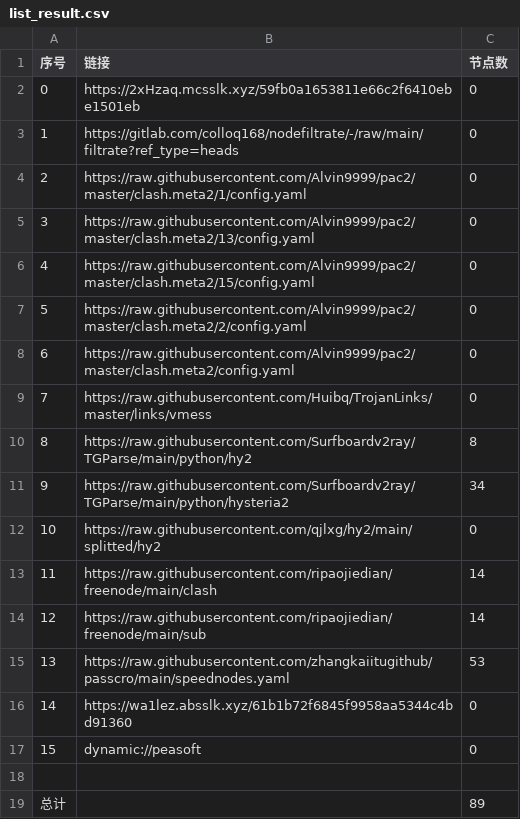
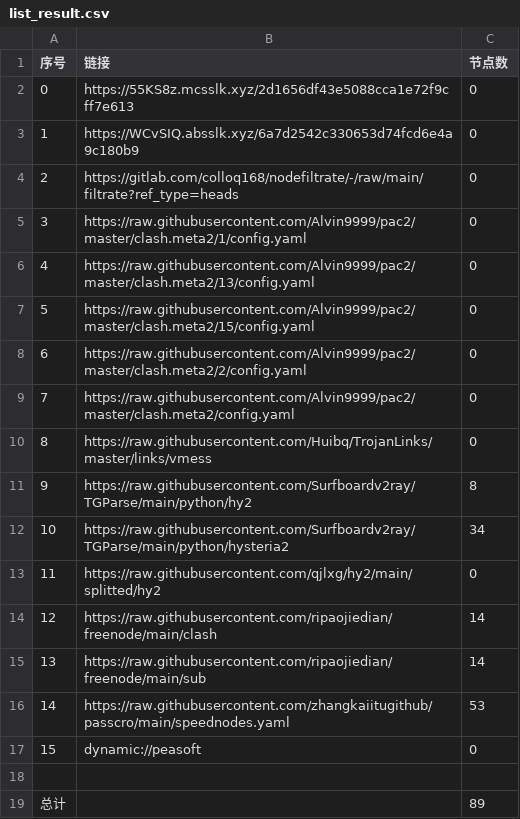
Before and after one commit to shtrend/AutoMergePublicNodes, a CSV file: list_result.csv, drawn as a sheet; removed rows and columns are numbered as before the commit, all else as after; the diff names each change by its address in the sheet, - before the commit and + after, or states it on an @@ line.

```diff
--- a/list_result.csv
+++ b/list_result.csv
-B2 (链接): https://2xHzaq.mcsslk.xyz/59fb0a1653811e66c2f6410ebe1501eb
+B2 (链接): https://55KS8z.mcsslk.xyz/2d1656df43e5088cca1e72f9cff7e613
+row 3: 1 | https://WCvSIQ.absslk.xyz/6a7d2542c330653d74fcd6e4a9c180b9 | 0
@@ column A (序号) renumbered between rows 4 and 16 @@
-row 16: 14 | https://wa1lez.absslk.xyz/61b1b72f6845f9958aa5344c4bd91360 | 0
```
Also changed, not shown: 20 other files.
